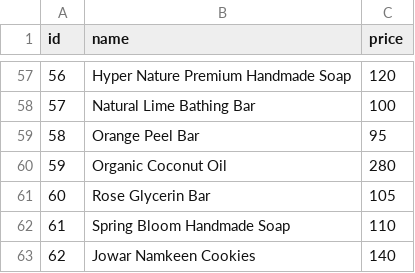
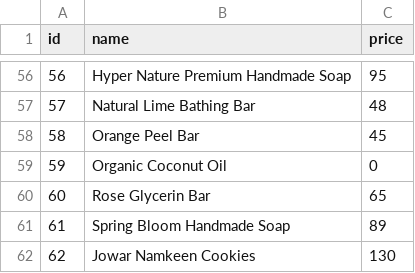
Before and after one commit to teksmart16/HlthfyAndroid, a CSV file: data/product_list.csv, drawn as a sheet; only a part is shown, gaps mark what is left out; the diff covers the shown part only.

```diff
--- a/data/product_list.csv
+++ b/data/product_list.csv
@@ -57,7 +56,7 @@ id,name,price
-56,Hyper Nature Premium Handmade Soap,120
-57,Natural Lime Bathing Bar,100
-58,Orange Peel Bar,95
-59,Organic Coconut Oil,280
-60,Rose Glycerin Bar,105
-61,Spring Bloom Handmade Soap,110
-62,Jowar Namkeen Cookies,140
+56,"Hyper Nature Premium Handmade Soap",95
+57,"Natural Lime Bathing Bar",48
+58,"Orange Peel Bar",45
+59,"Organic Coconut Oil",0
+60,"Rose Glycerin Bar",65
+61,"Spring Bloom Handmade Soap",89
+62,"Jowar Namkeen Cookies",130
```
Also changed, not shown: 1 added row, 2 removed rows and 51 edited cells elsewhere in this file, 12 other files.
